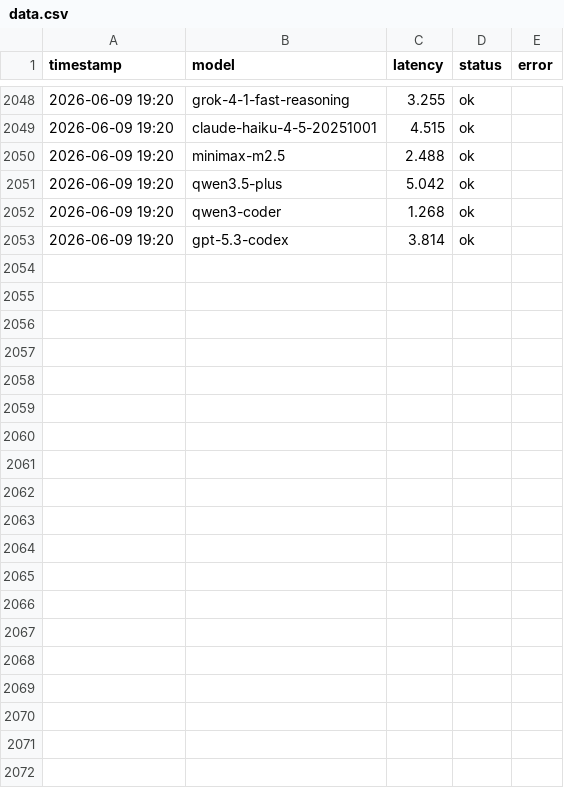
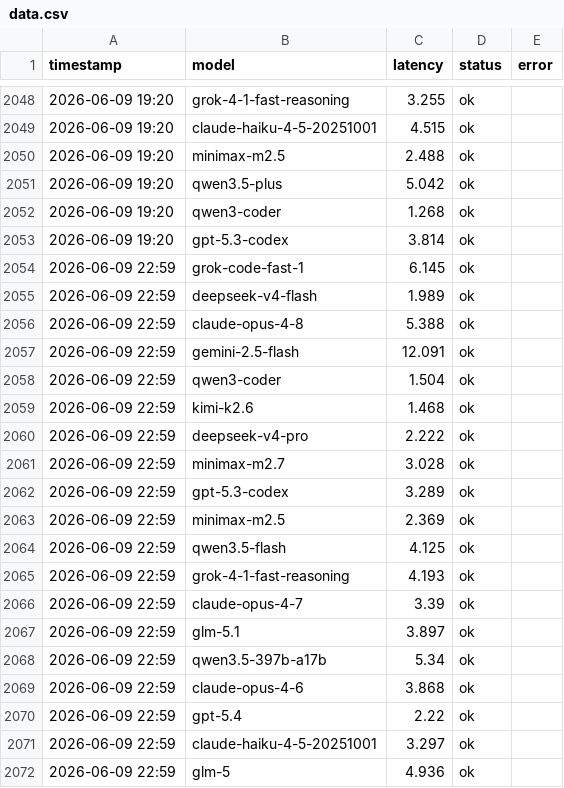
Before and after one commit to rongyinger/api-checker, a CSV file: docs/data.csv, drawn as a sheet; only a part is shown, gaps mark what is left out; the diff covers the shown part only.

```diff
--- a/docs/data.csv
+++ b/docs/data.csv
@@ -2053 +2053,20 @@ timestamp,model,latency,status,error
 2026-06-09 19:20,gpt-5.3-codex,3.814,ok,
+2026-06-09 22:59,grok-code-fast-1,6.145,ok,
+2026-06-09 22:59,deepseek-v4-flash,1.989,ok,
+2026-06-09 22:59,claude-opus-4-8,5.388,ok,
+2026-06-09 22:59,gemini-2.5-flash,12.091,ok,
+2026-06-09 22:59,qwen3-coder,1.504,ok,
+2026-06-09 22:59,kimi-k2.6,1.468,ok,
+2026-06-09 22:59,deepseek-v4-pro,2.222,ok,
+2026-06-09 22:59,minimax-m2.7,3.028,ok,
+2026-06-09 22:59,gpt-5.3-codex,3.289,ok,
+2026-06-09 22:59,minimax-m2.5,2.369,ok,
+2026-06-09 22:59,qwen3.5-flash,4.125,ok,
+2026-06-09 22:59,grok-4-1-fast-reasoning,4.193,ok,
+2026-06-09 22:59,claude-opus-4-7,3.39,ok,
+2026-06-09 22:59,glm-5.1,3.897,ok,
+2026-06-09 22:59,qwen3.5-397b-a17b,5.34,ok,
+2026-06-09 22:59,claude-opus-4-6,3.868,ok,
+2026-06-09 22:59,gpt-5.4,2.22,ok,
+2026-06-09 22:59,claude-haiku-4-5-20251001,3.297,ok,
+2026-06-09 22:59,glm-5,4.936,ok,
```
Also changed, not shown: 11 added rows elsewhere in this file.
